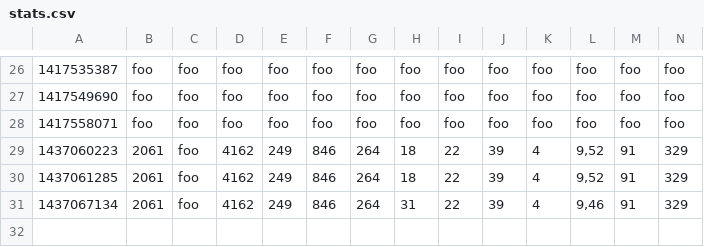
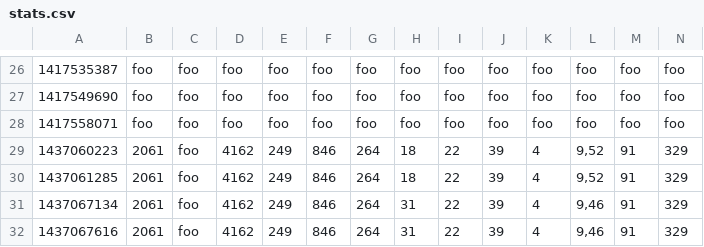
Before and after one commit to pennyarcade/py_pov, a CSV file: metrics/stats.csv, drawn as a sheet; only a part is shown, gaps mark what is left out; rows hold the shown columns only; the diff names each change by its address in the sheet, - before the commit and + after, or states it on an @@ line.

Commit message:
[skip ci] shippable build 53.1

```diff
--- a/metrics/stats.csv
+++ b/metrics/stats.csv
+row 32: 1437067616 | 2061 | foo | 4162 | 249 | 846 | 264 | 31 | 22 | 39 | 4 | 9,46 | 91 | 329
```
